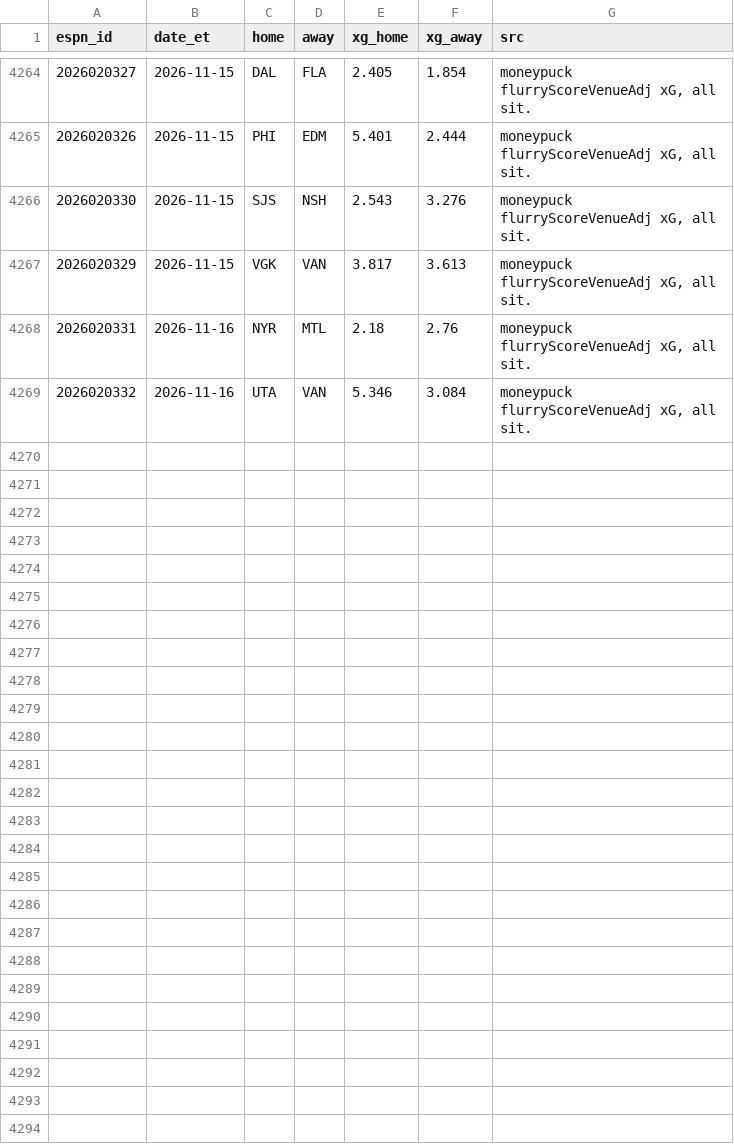
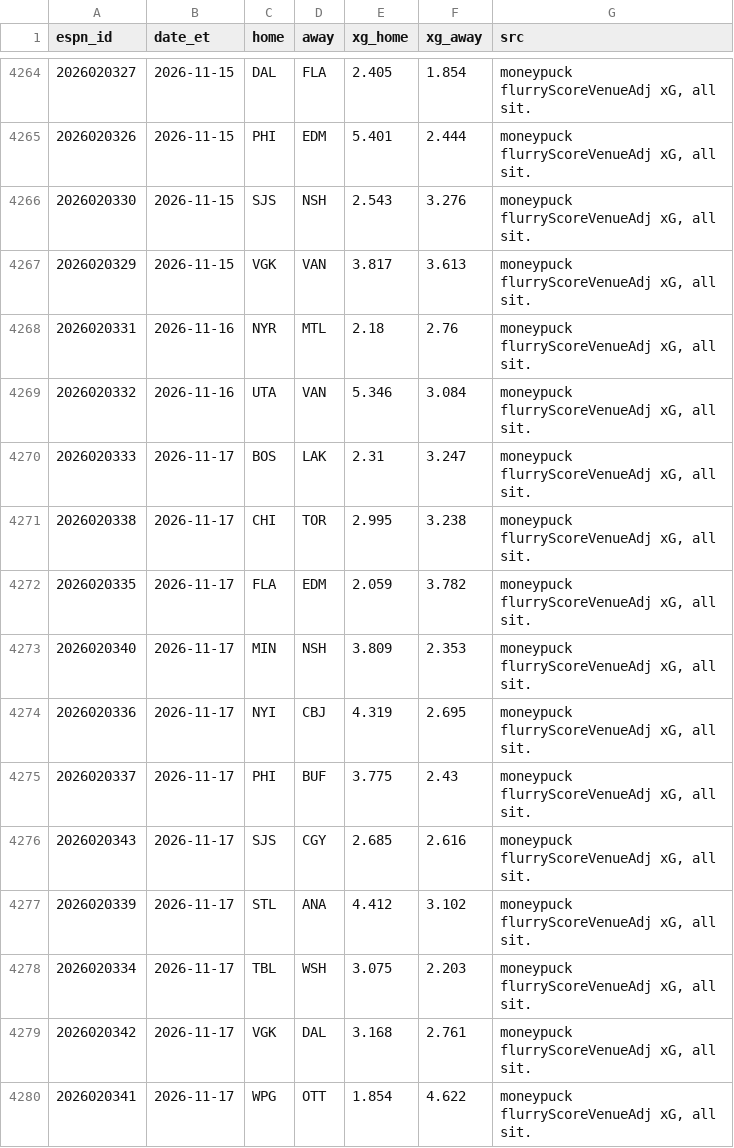
Before and after one commit to herrera32416-pixel/strawhat-desk, a CSV file: v1/data/history/nhl/xg_games.csv, drawn as a sheet; only a part is shown, gaps mark what is left out.

```diff
--- a/v1/data/history/nhl/xg_games.csv
+++ b/v1/data/history/nhl/xg_games.csv
@@ -4269 +4269,12 @@ espn_id,date_et,home,away,xg_home,xg_away,src
 2026020332,2026-11-16,UTA,VAN,5.346,3.084,"moneypuck flurryScoreVenueAdj xG, all sit."
+2026020333,2026-11-17,BOS,LAK,2.31,3.247,"moneypuck flurryScoreVenueAdj xG, all sit."
+2026020338,2026-11-17,CHI,TOR,2.995,3.238,"moneypuck flurryScoreVenueAdj xG, all sit."
+2026020335,2026-11-17,FLA,EDM,2.059,3.782,"moneypuck flurryScoreVenueAdj xG, all sit."
+2026020340,2026-11-17,MIN,NSH,3.809,2.353,"moneypuck flurryScoreVenueAdj xG, all sit."
+2026020336,2026-11-17,NYI,CBJ,4.319,2.695,"moneypuck flurryScoreVenueAdj xG, all sit."
+2026020337,2026-11-17,PHI,BUF,3.775,2.43,"moneypuck flurryScoreVenueAdj xG, all sit."
+2026020343,2026-11-17,SJS,CGY,2.685,2.616,"moneypuck flurryScoreVenueAdj xG, all sit."
+2026020339,2026-11-17,STL,ANA,4.412,3.102,"moneypuck flurryScoreVenueAdj xG, all sit."
+2026020334,2026-11-17,TBL,WSH,3.075,2.203,"moneypuck flurryScoreVenueAdj xG, all sit."
+2026020342,2026-11-17,VGK,DAL,3.168,2.761,"moneypuck flurryScoreVenueAdj xG, all sit."
+2026020341,2026-11-17,WPG,OTT,1.854,4.622,"moneypuck flurryScoreVenueAdj xG, all sit."
```
Also changed, not shown: v1/data/history/nhl/live_finals.csv, 15 other files.
